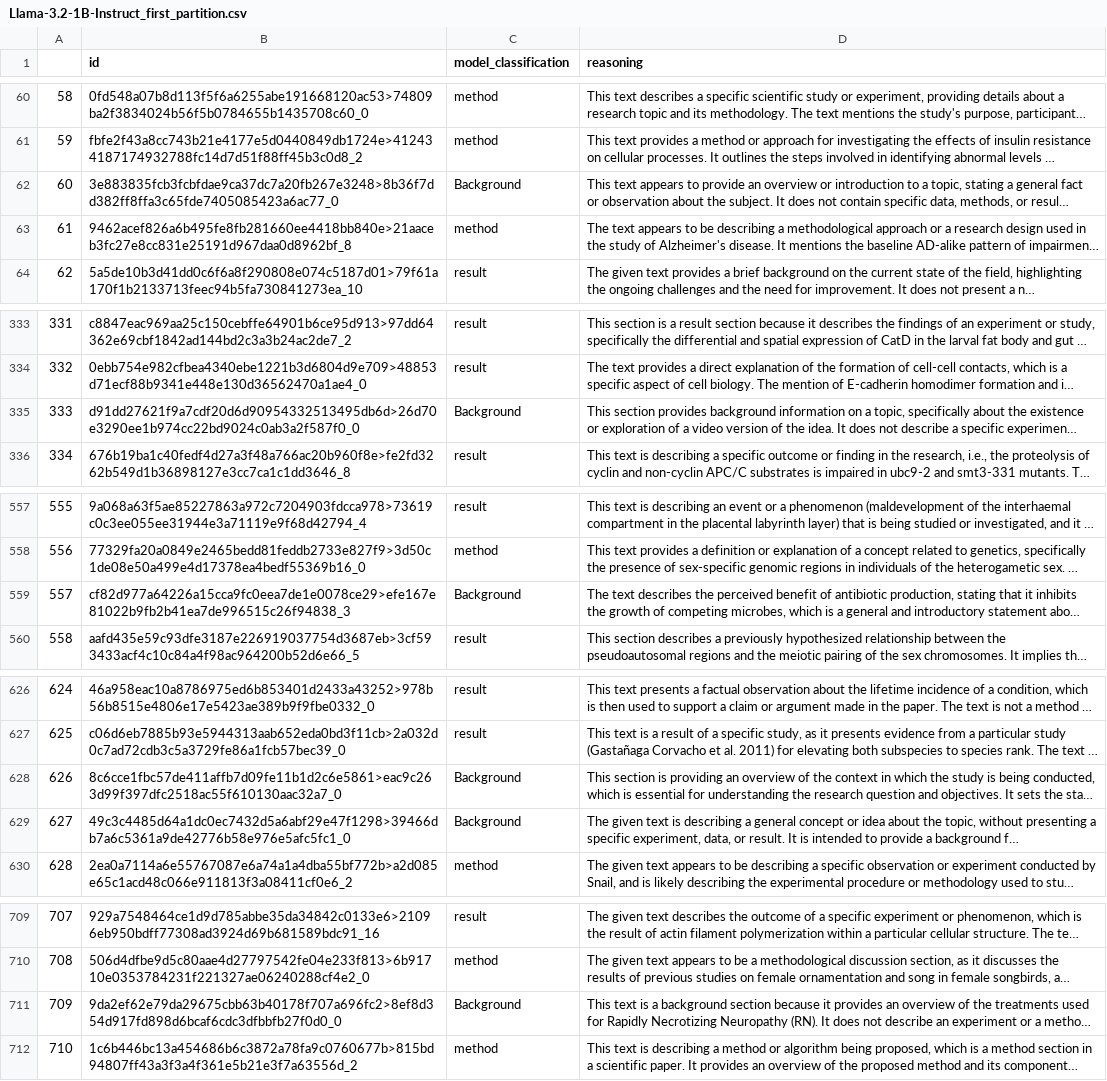
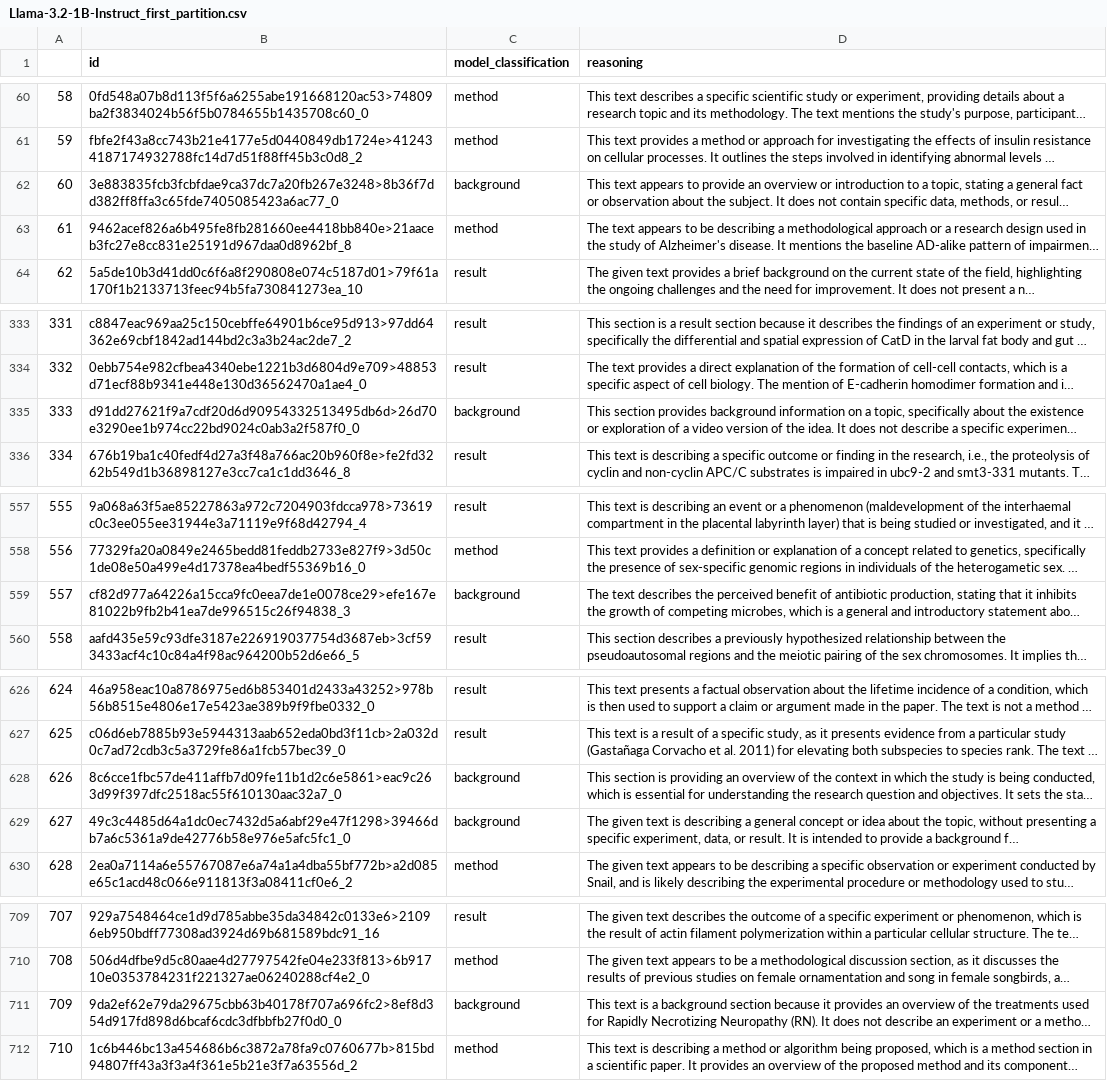
Before and after one commit to Kok-je/nlp_group19, a CSV file: results/student_models/llama3.2_1b/Llama-3.2-1B-Instruct_first_partition.csv, drawn as a sheet; only a part is shown, gaps mark what is left out; long unchanged cells end in …; the diff covers the shown part only; the diff names each change by its address in the sheet, - before the commit and + after, or states it on an @@ line.

Commit message:
Update Llama-3.2-1B-Instruct_first_partition.csv

```diff
--- a/results/student_models/llama3.2_1b/Llama-3.2-1B-Instruct_first_partition.csv
+++ b/results/student_models/llama3.2_1b/Llama-3.2-1B-Instruct_first_partition.csv
-C62 (model_classification): Background
+C62 (model_classification): background
-C335 (model_classification): Background
+C335 (model_classification): background
-C559 (model_classification): Background
+C559 (model_classification): background
-C628:C629 (model_classification): Background
+C628:C629 (model_classification): background
-C711 (model_classification): Background
+C711 (model_classification): background
```
Also changed, not shown: 8 edited cells elsewhere in this file.
